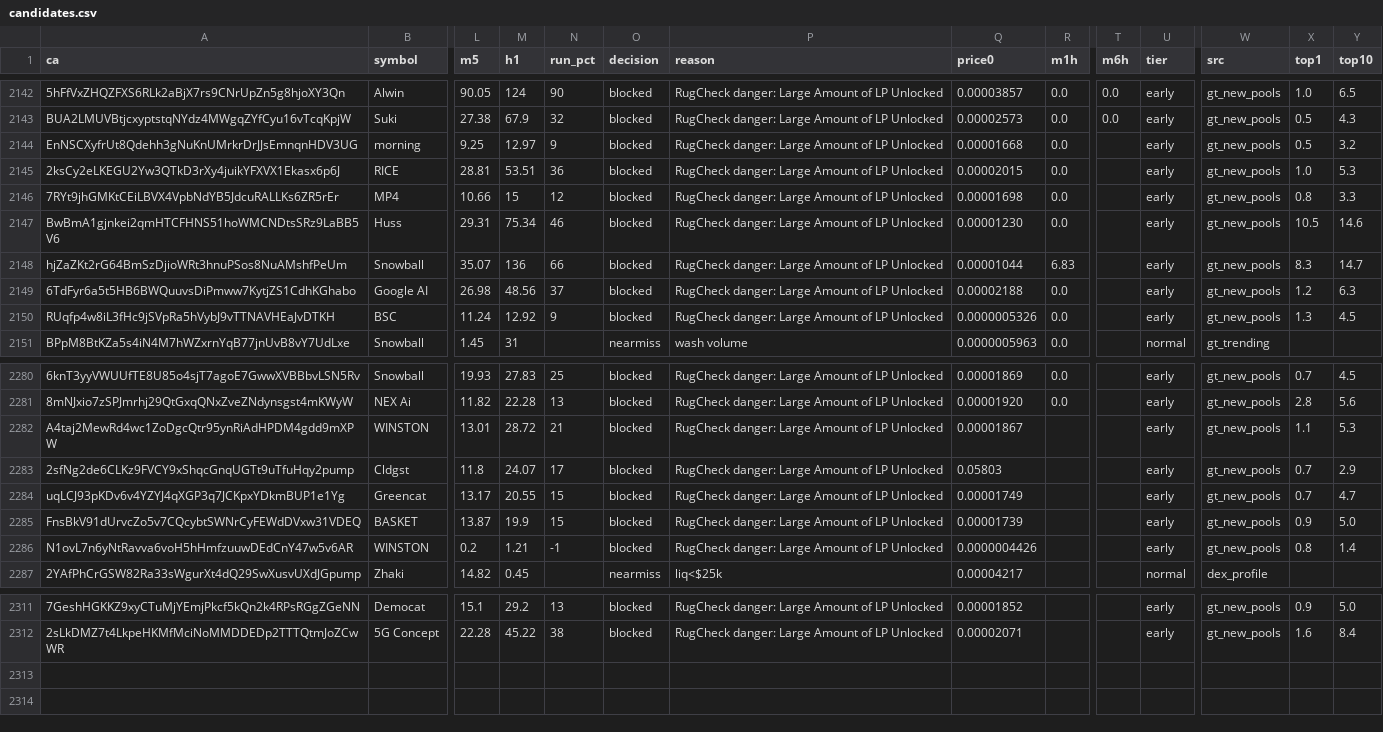
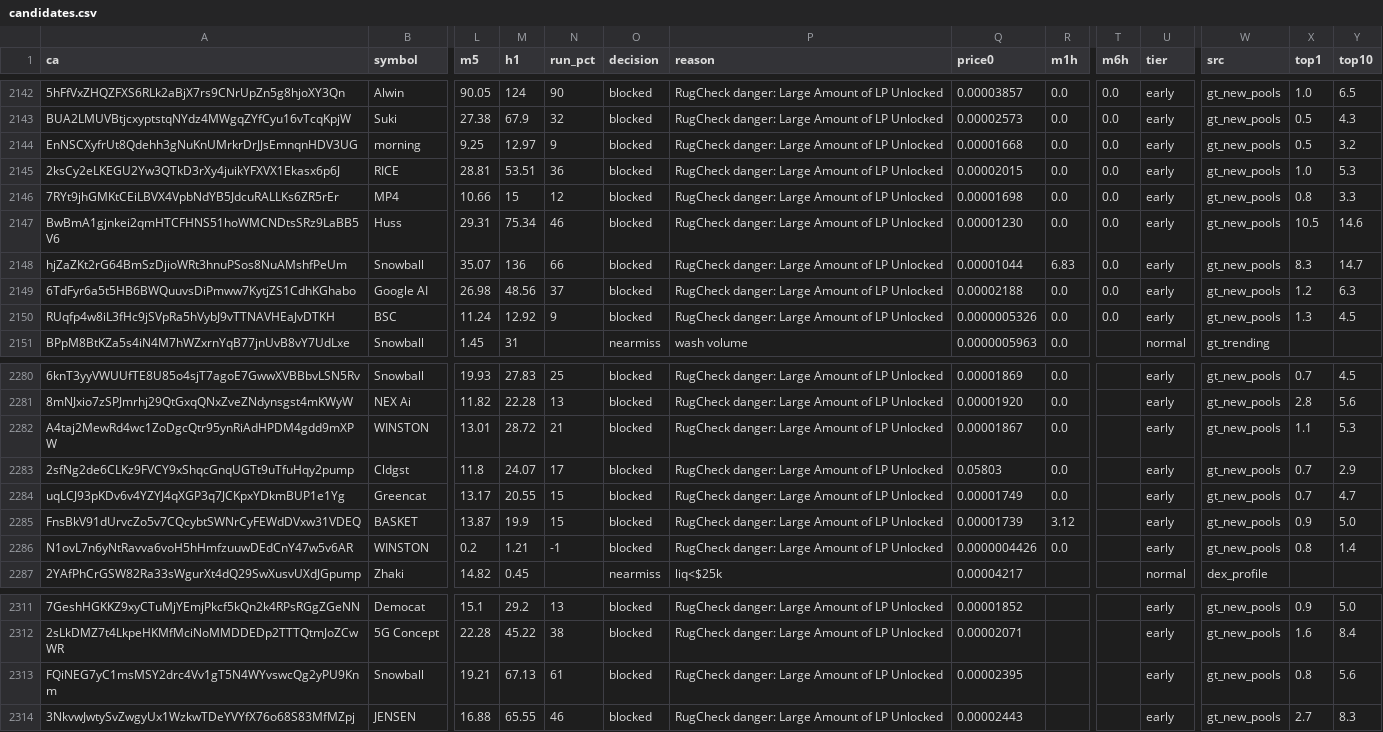
Before and after one commit to j6n7jjdm78-source/Luke-Daly, a CSV file: state/candidates.csv, drawn as a sheet; only a part is shown, gaps mark what is left out; rows hold the shown columns only; the diff names each change by its address in the sheet, - before the commit and + after, or states it on an @@ line.

Commit message:
bot state

```diff
--- a/state/candidates.csv
+++ b/state/candidates.csv
-T2144:T2150 (m6h): (empty)
+T2144:T2150 (m6h): 0.0
-R2282:R2284 (m1h): (empty)
+R2282:R2284 (m1h): 0.0
-R2285 (m1h): (empty)
+R2285 (m1h): 3.12
-R2286 (m1h): (empty)
+R2286 (m1h): 0.0
+row 2313: FQiNEG7yC1msMSY2drc4Vv1gT5N4WYvswcQg2yPU9Knm | Snowball | 19.21 | 67.13 | 61 | blocked | RugCheck danger: Large Amount of LP Unlocked | 0.00002395 |  |  | early | gt_new_pools | 0.8 | 5.6
+row 2314: 3NkvwJwtySvZwgyUx1WzkwTDeYVYfX76o68S83MfMZpj | JENSEN | 16.88 | 65.55 | 46 | blocked | RugCheck danger: Large Amount of LP Unlocked | 0.00002443 |  |  | early | gt_new_pools | 2.7 | 8.3
```
Also changed, not shown: calls.csv, 1 other file.
